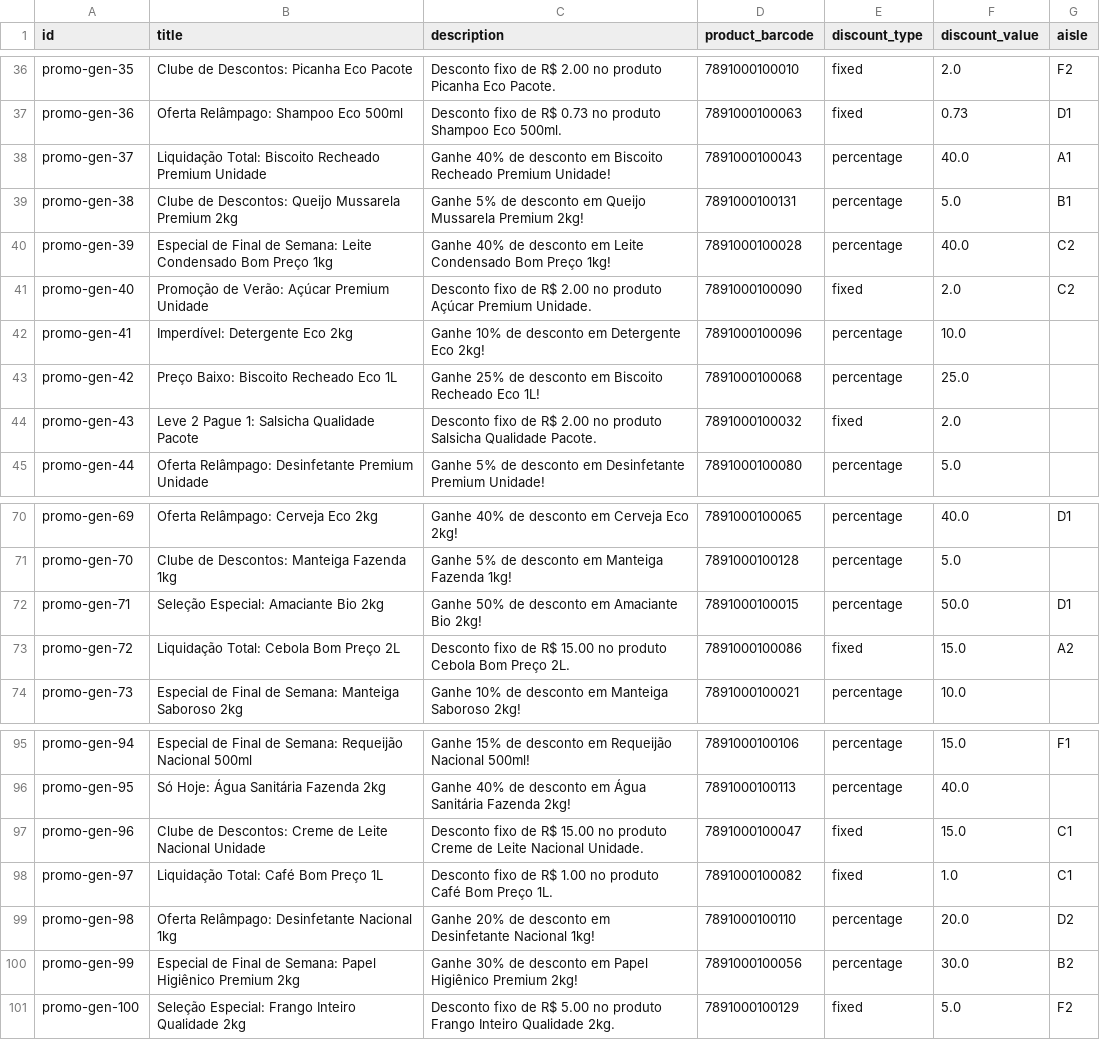
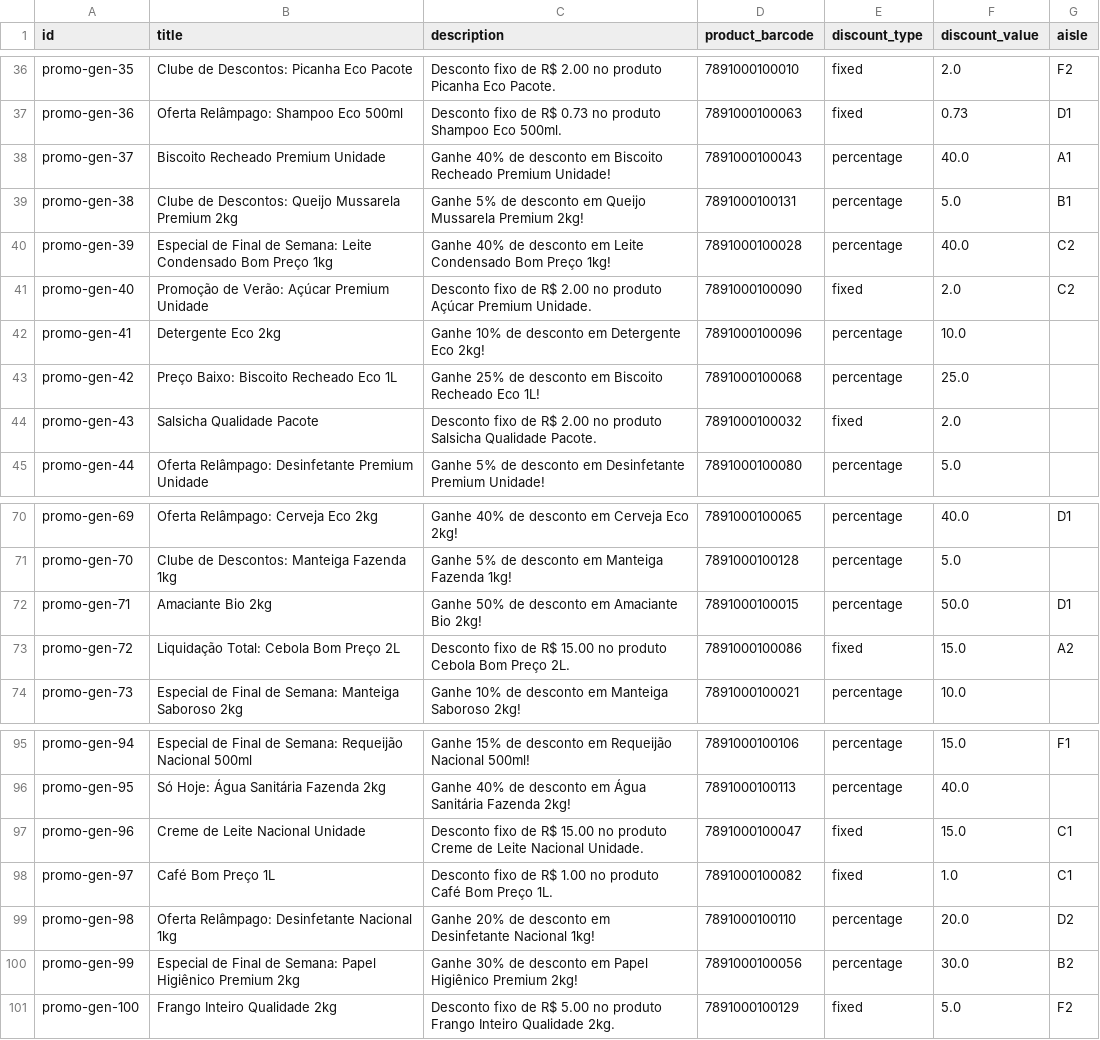
Before and after one commit to Joao-kouznetz/Smart, a CSV file: mock_supermercado/promotions.csv, drawn as a sheet; only a part is shown, gaps mark what is left out; the diff covers the shown part only.

```diff
--- a/mock_supermercado/promotions.csv
+++ b/mock_supermercado/promotions.csv
@@ -37,3 +37,3 @@ promo-gen-35,Clube de Descontos: Picanha Eco Pacote,Desconto fixo de R$ 2.00 no
 promo-gen-36,Oferta Relâmpago: Shampoo Eco 500ml,Desconto fixo de R$ 0.73 no produto Shampoo Eco 500ml.,7891000100063,fixed,0.73,D1
-promo-gen-37,Liquidação Total: Biscoito Recheado Premium Unidade,Ganhe 40% de desconto em Biscoito Recheado Premium Unidade!,7891000100043,percentage,40.0,A1
+promo-gen-37,Biscoito Recheado Premium Unidade,Ganhe 40% de desconto em Biscoito Recheado Premium Unidade!,7891000100043,percentage,40.0,A1
 promo-gen-38,Clube de Descontos: Queijo Mussarela Premium 2kg,Ganhe 5% de desconto em Queijo Mussarela Premium 2kg!,7891000100131,percentage,5.0,B1
@@ -41,5 +41,5 @@ promo-gen-39,Especial de Final de Semana: Leite Condensado Bom Preço 1kg,Ganhe
 promo-gen-40,Promoção de Verão: Açúcar Premium Unidade,Desconto fixo de R$ 2.00 no produto Açúcar Premium Unidade.,7891000100090,fixed,2.0,C2
-promo-gen-41,Imperdível: Detergente Eco 2kg,Ganhe 10% de desconto em Detergente Eco 2kg!,7891000100096,percentage,10.0,
+promo-gen-41,Detergente Eco 2kg,Ganhe 10% de desconto em Detergente Eco 2kg!,7891000100096,percentage,10.0,
 promo-gen-42,Preço Baixo: Biscoito Recheado Eco 1L,Ganhe 25% de desconto em Biscoito Recheado Eco 1L!,7891000100068,percentage,25.0,
-promo-gen-43,Leve 2 Pague 1: Salsicha Qualidade Pacote,Desconto fixo de R$ 2.00 no produto Salsicha Qualidade Pacote.,7891000100032,fixed,2.0,
+promo-gen-43,Salsicha Qualidade Pacote,Desconto fixo de R$ 2.00 no produto Salsicha Qualidade Pacote.,7891000100032,fixed,2.0,
 promo-gen-44,Oferta Relâmpago: Desinfetante Premium Unidade,Ganhe 5% de desconto em Desinfetante Premium Unidade!,7891000100080,percentage,5.0,
@@ -71,3 +71,3 @@ promo-gen-69,Oferta Relâmpago: Cerveja Eco 2kg,Ganhe 40% de desconto em Cerveja
 promo-gen-70,Clube de Descontos: Manteiga Fazenda 1kg,Ganhe 5% de desconto em Manteiga Fazenda 1kg!,7891000100128,percentage,5.0,
-promo-gen-71,Seleção Especial: Amaciante Bio 2kg,Ganhe 50% de desconto em Amaciante Bio 2kg!,7891000100015,percentage,50.0,D1
+promo-gen-71,Amaciante Bio 2kg,Ganhe 50% de desconto em Amaciante Bio 2kg!,7891000100015,percentage,50.0,D1
 promo-gen-72,Liquidação Total: Cebola Bom Preço 2L,Desconto fixo de R$ 15.00 no produto Cebola Bom Preço 2L.,7891000100086,fixed,15.0,A2
@@ -96,6 +96,6 @@ promo-gen-94,Especial de Final de Semana: Requeijão Nacional 500ml,Ganhe 15% de
 promo-gen-95,Só Hoje: Água Sanitária Fazenda 2kg,Ganhe 40% de desconto em Água Sanitária Fazenda 2kg!,7891000100113,percentage,40.0,
-promo-gen-96,Clube de Descontos: Creme de Leite Nacional Unidade,Desconto fixo de R$ 15.00 no produto Creme de Leite Nacional Unidade.,7891000100047,fixed,15.0,C1
-promo-gen-97,Liquidação Total: Café Bom Preço 1L,Desconto fixo de R$ 1.00 no produto Café Bom Preço 1L.,7891000100082,fixed,1.0,C1
+promo-gen-96,Creme de Leite Nacional Unidade,Desconto fixo de R$ 15.00 no produto Creme de Leite Nacional Unidade.,7891000100047,fixed,15.0,C1
+promo-gen-97,Café Bom Preço 1L,Desconto fixo de R$ 1.00 no produto Café Bom Preço 1L.,7891000100082,fixed,1.0,C1
 promo-gen-98,Oferta Relâmpago: Desinfetante Nacional 1kg,Ganhe 20% de desconto em Desinfetante Nacional 1kg!,7891000100110,percentage,20.0,D2
 promo-gen-99,Especial de Final de Semana: Papel Higiênico Premium 2kg,Ganhe 30% de desconto em Papel Higiênico Premium 2kg!,7891000100056,percentage,30.0,B2
-promo-gen-100,Seleção Especial: Frango Inteiro Qualidade 2kg,Desconto fixo de R$ 5.00 no produto Frango Inteiro Qualidade 2kg.,7891000100129,fixed,5.0,F2
+promo-gen-100,Frango Inteiro Qualidade 2kg,Desconto fixo de R$ 5.00 no produto Frango Inteiro Qualidade 2kg.,7891000100129,fixed,5.0,F2
```
Also changed, not shown: 22 edited cells elsewhere in this file, 7 other files.
